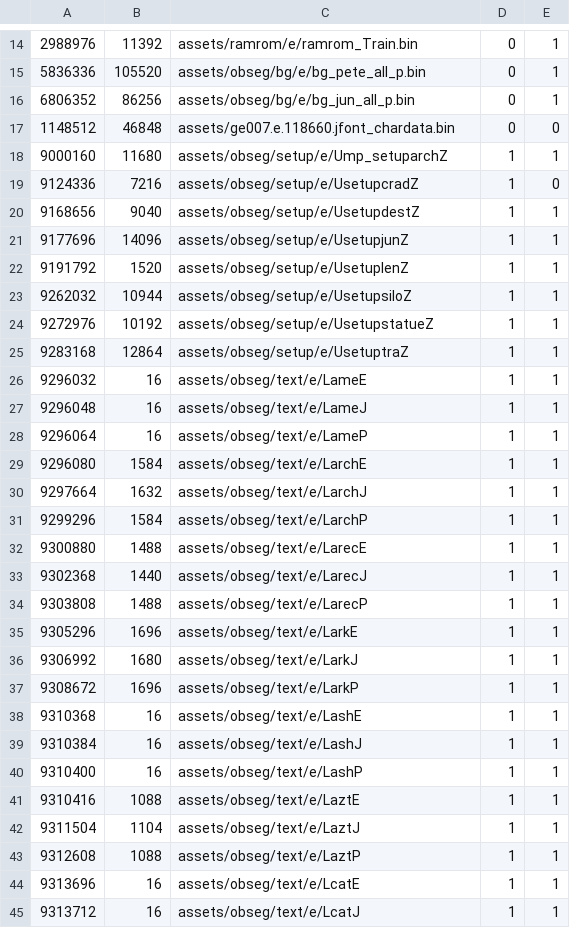
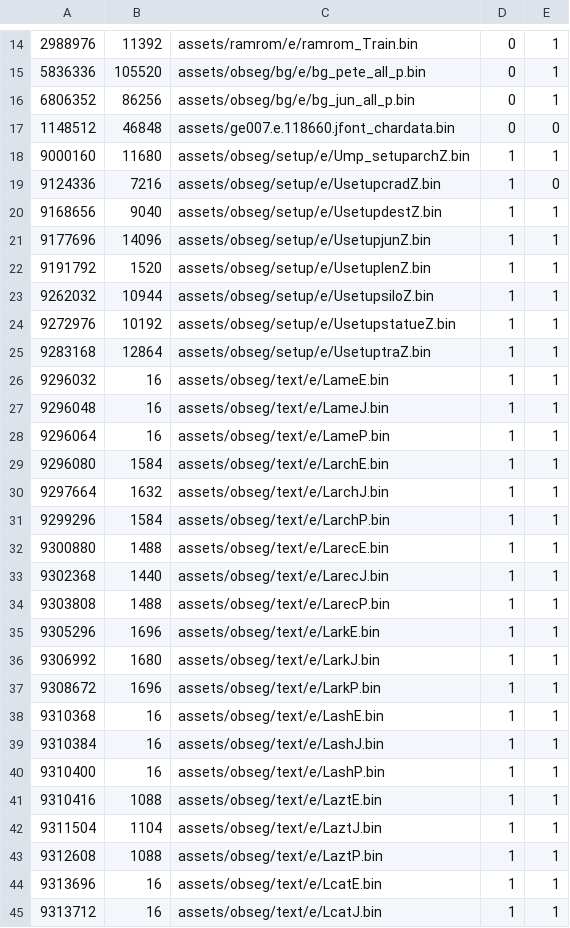
Before and after one commit to AXDOOMER/goldeneye007_decomp, a CSV file: filediff.e.csv, drawn as a sheet; only a part is shown, gaps mark what is left out; the diff covers the shown part only.

```diff
--- a/filediff.e.csv
+++ b/filediff.e.csv
@@ -17,29 +17,29 @@
 1148512,46848,assets/ge007.e.118660.jfont_chardata.bin,0,0
-9000160,11680,assets/obseg/setup/e/Ump_setuparchZ,1,1
-9124336,7216,assets/obseg/setup/e/UsetupcradZ,1,0
-9168656,9040,assets/obseg/setup/e/UsetupdestZ,1,1
-9177696,14096,assets/obseg/setup/e/UsetupjunZ,1,1
-9191792,1520,assets/obseg/setup/e/UsetuplenZ,1,1
-9262032,10944,assets/obseg/setup/e/UsetupsiloZ,1,1
-9272976,10192,assets/obseg/setup/e/UsetupstatueZ,1,1
-9283168,12864,assets/obseg/setup/e/UsetuptraZ,1,1
-9296032,16,assets/obseg/text/e/LameE,1,1
-9296048,16,assets/obseg/text/e/LameJ,1,1
-9296064,16,assets/obseg/text/e/LameP,1,1
-9296080,1584,assets/obseg/text/e/LarchE,1,1
-9297664,1632,assets/obseg/text/e/LarchJ,1,1
-9299296,1584,assets/obseg/text/e/LarchP,1,1
-9300880,1488,assets/obseg/text/e/LarecE,1,1
-9302368,1440,assets/obseg/text/e/LarecJ,1,1
-9303808,1488,assets/obseg/text/e/LarecP,1,1
-9305296,1696,assets/obseg/text/e/LarkE,1,1
-9306992,1680,assets/obseg/text/e/LarkJ,1,1
-9308672,1696,assets/obseg/text/e/LarkP,1,1
-9310368,16,assets/obseg/text/e/LashE,1,1
-9310384,16,assets/obseg/text/e/LashJ,1,1
-9310400,16,assets/obseg/text/e/LashP,1,1
-9310416,1088,assets/obseg/text/e/LaztE,1,1
-9311504,1104,assets/obseg/text/e/LaztJ,1,1
-9312608,1088,assets/obseg/text/e/LaztP,1,1
-9313696,16,assets/obseg/text/e/LcatE,1,1
-9313712,16,assets/obseg/text/e/LcatJ,1,1
+9000160,11680,assets/obseg/setup/e/Ump_setuparchZ.bin,1,1
+9124336,7216,assets/obseg/setup/e/UsetupcradZ.bin,1,0
+9168656,9040,assets/obseg/setup/e/UsetupdestZ.bin,1,1
+9177696,14096,assets/obseg/setup/e/UsetupjunZ.bin,1,1
+9191792,1520,assets/obseg/setup/e/UsetuplenZ.bin,1,1
+9262032,10944,assets/obseg/setup/e/UsetupsiloZ.bin,1,1
+9272976,10192,assets/obseg/setup/e/UsetupstatueZ.bin,1,1
+9283168,12864,assets/obseg/setup/e/UsetuptraZ.bin,1,1
+9296032,16,assets/obseg/text/e/LameE.bin,1,1
+9296048,16,assets/obseg/text/e/LameJ.bin,1,1
+9296064,16,assets/obseg/text/e/LameP.bin,1,1
+9296080,1584,assets/obseg/text/e/LarchE.bin,1,1
+9297664,1632,assets/obseg/text/e/LarchJ.bin,1,1
+9299296,1584,assets/obseg/text/e/LarchP.bin,1,1
+9300880,1488,assets/obseg/text/e/LarecE.bin,1,1
+9302368,1440,assets/obseg/text/e/LarecJ.bin,1,1
+9303808,1488,assets/obseg/text/e/LarecP.bin,1,1
+9305296,1696,assets/obseg/text/e/LarkE.bin,1,1
+9306992,1680,assets/obseg/text/e/LarkJ.bin,1,1
+9308672,1696,assets/obseg/text/e/LarkP.bin,1,1
+9310368,16,assets/obseg/text/e/LashE.bin,1,1
+9310384,16,assets/obseg/text/e/LashJ.bin,1,1
+9310400,16,assets/obseg/text/e/LashP.bin,1,1
+9310416,1088,assets/obseg/text/e/LaztE.bin,1,1
+9311504,1104,assets/obseg/text/e/LaztJ.bin,1,1
+9312608,1088,assets/obseg/text/e/LaztP.bin,1,1
+9313696,16,assets/obseg/text/e/LcatE.bin,1,1
+9313712,16,assets/obseg/text/e/LcatJ.bin,1,1
```
Also changed, not shown: 112 edited cells elsewhere in this file, filediff.j.csv, 8 other files.
